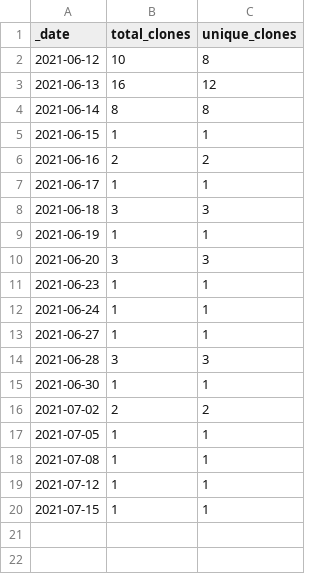
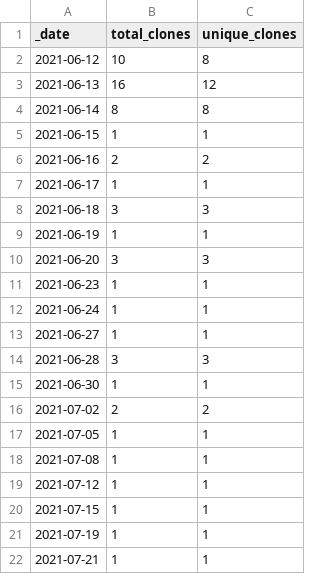
Before and after one commit to 0m4r/MMM-euro2021, a CSV file: traffic/clones.csv, drawn as a sheet; the diff names each change by its address in the sheet, - before the commit and + after, or states it on an @@ line.

Commit message:
GitHub traffic

```diff
--- a/traffic/clones.csv
+++ b/traffic/clones.csv
+row 21: 2021-07-19 | 1 | 1
+row 22: 2021-07-21 | 1 | 1
```
Also changed, not shown: traffic/views.csv, 1 other file.
